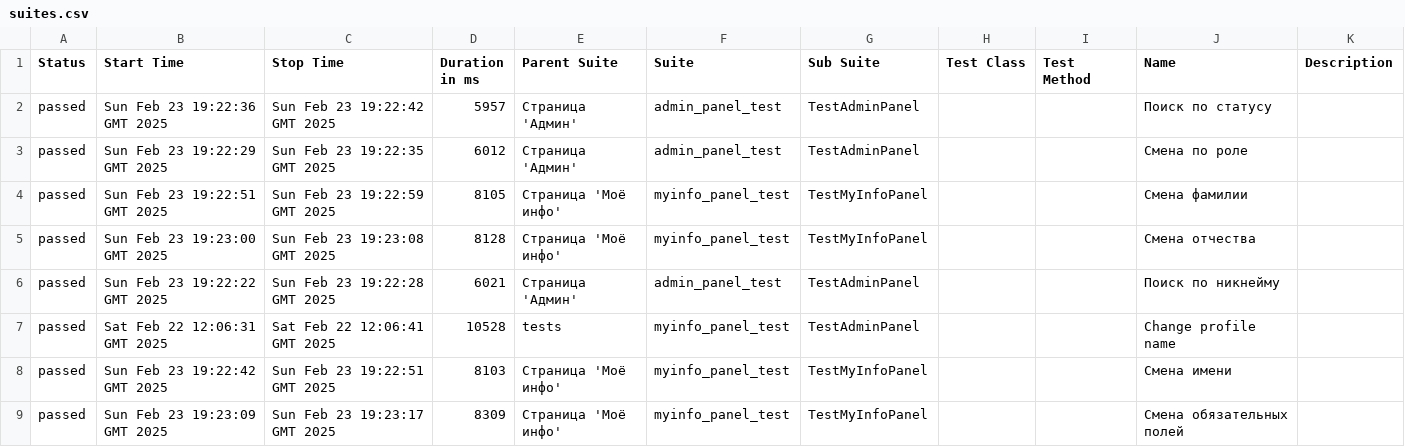
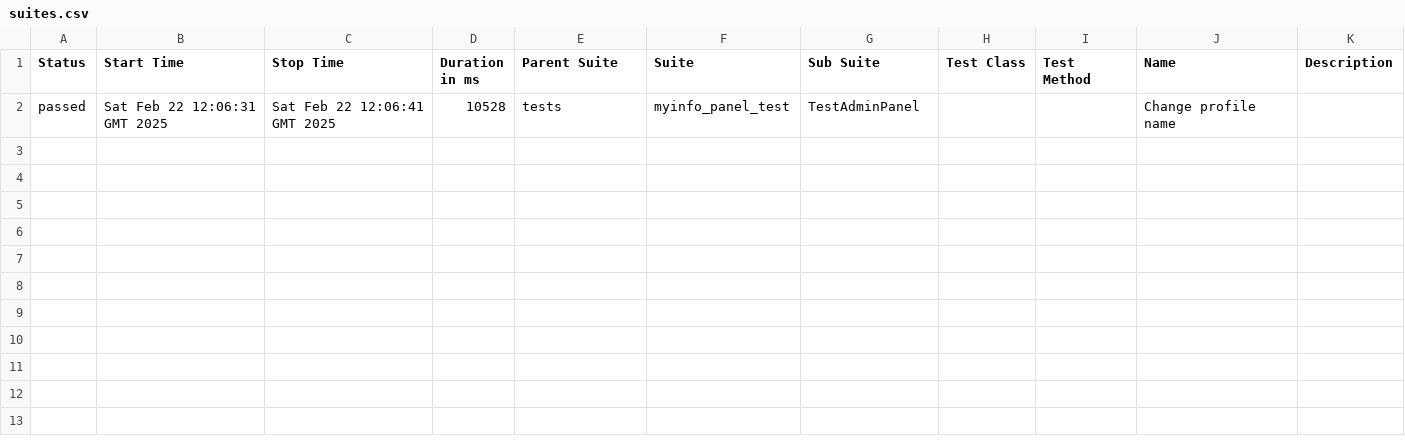
Before and after one commit to TGCodi/Practice, a CSV file: data/suites.csv, drawn as a sheet; the diff names each change by its address in the sheet, - before the commit and + after, or states it on an @@ line.

```diff
--- a/data/suites.csv
+++ b/data/suites.csv
-row 2: passed | Sun Feb 23 19:22:36 GMT 2025 | Sun Feb 23 19:22:42 GMT 2025 | 5957 | Страница 'Админ' | admin_panel_test | TestAdminPanel |  |  | Поиск по статусу
-row 3: passed | Sun Feb 23 19:22:29 GMT 2025 | Sun Feb 23 19:22:35 GMT 2025 | 6012 | Страница 'Админ' | admin_panel_test | TestAdminPanel |  |  | Смена по роле
-row 4: passed | Sun Feb 23 19:22:51 GMT 2025 | Sun Feb 23 19:22:59 GMT 2025 | 8105 | Страница 'Моё инфо' | myinfo_panel_test | TestMyInfoPanel |  |  | Смена фамилии
-row 5: passed | Sun Feb 23 19:23:00 GMT 2025 | Sun Feb 23 19:23:08 GMT 2025 | 8128 | Страница 'Моё инфо' | myinfo_panel_test | TestMyInfoPanel |  |  | Смена отчества
-row 6: passed | Sun Feb 23 19:22:22 GMT 2025 | Sun Feb 23 19:22:28 GMT 2025 | 6021 | Страница 'Админ' | admin_panel_test | TestAdminPanel |  |  | Поиск по никнейму
-row 8: passed | Sun Feb 23 19:22:42 GMT 2025 | Sun Feb 23 19:22:51 GMT 2025 | 8103 | Страница 'Моё инфо' | myinfo_panel_test | TestMyInfoPanel |  |  | Смена имени
-row 9: passed | Sun Feb 23 19:23:09 GMT 2025 | Sun Feb 23 19:23:17 GMT 2025 | 8309 | Страница 'Моё инфо' | myinfo_panel_test | TestMyInfoPanel |  |  | Смена обязательных полей
```
Also changed, not shown: 38 other files.
